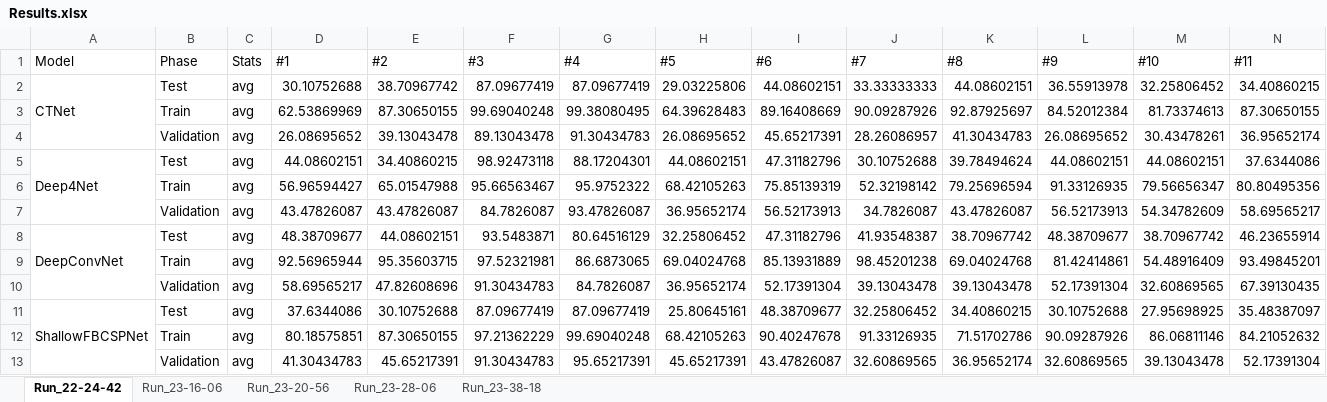
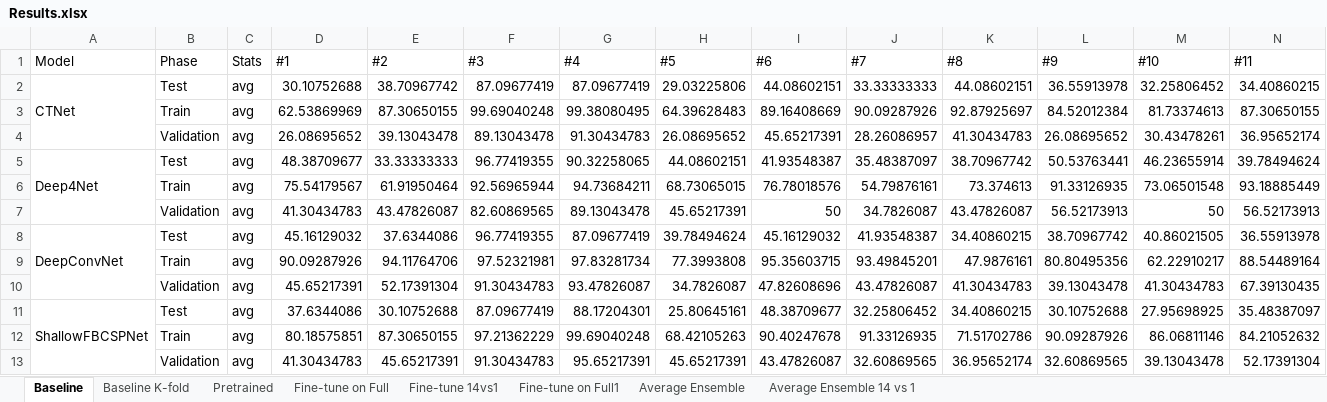
Before and after one commit to MrEsmailian/EEG_Decoder, an Excel workbook: Results/Results.xlsx, sheet Baseline, drawn as a sheet; only a part is shown; values as stored, in another font and other column widths than the file's, no borders; removed rows and columns are numbered as before the commit, all else as after; rows hold the shown columns only; the diff names each change by its address in the sheet, - before the commit and + after, or states it on an @@ line.

```diff
--- a/Results/Results.xlsx (sheet Baseline)
+++ b/Results/Results.xlsx (sheet Baseline)
-sheet tab: Run_22-24-42
+sheet tab: Baseline
-sheet tab: Run_23-16-06
+sheet tab: Baseline K-fold
-sheet tab: Run_23-20-56
+sheet tab: Pretrained
-sheet tab: Run_23-28-06
+sheet tab: Fine-tune on Full
-sheet tab: Run_23-38-18
+sheet tab: Fine-tune 14vs1
+sheet tab: Fine-tune on Full1
+sheet tab: Average Ensemble
+sheet tab: Average Ensemble 14 vs 1
-row 5: Deep4Net | Test | avg | 44.08602151 | 34.40860215 | 98.92473118 | 88.17204301 | 44.08602151 | 47.31182796 | 30.10752688 | 39.78494624 | 44.08602151 | 44.08602151 | 37.6344086
-row 6:  | Train | avg | 56.96594427 | 65.01547988 | 95.66563467 | 95.9752322 | 68.42105263 | 75.85139319 | 52.32198142 | 79.25696594 | 91.33126935 | 79.56656347 | 80.80495356
-row 7:  | Validation | avg | 43.47826087 | 43.47826087 | 84.7826087 | 93.47826087 | 36.95652174 | 56.52173913 | 34.7826087 | 43.47826087 | 56.52173913 | 54.34782609 | 58.69565217
-row 8: DeepConvNet | Test | avg | 48.38709677 | 44.08602151 | 93.5483871 | 80.64516129 | 32.25806452 | 47.31182796 | 41.93548387 | 38.70967742 | 48.38709677 | 38.70967742 | 46.23655914
-row 9:  | Train | avg | 92.56965944 | 95.35603715 | 97.52321981 | 86.6873065 | 69.04024768 | 85.13931889 | 98.45201238 | 69.04024768 | 81.42414861 | 54.48916409 | 93.49845201
-row 10:  | Validation | avg | 58.69565217 | 47.82608696 | 91.30434783 | 84.7826087 | 36.95652174 | 52.17391304 | 39.13043478 | 39.13043478 | 52.17391304 | 32.60869565 | 67.39130435
+row 5: Deep4Net | Test | avg | 48.38709677 | 33.33333333 | 96.77419355 | 90.32258065 | 44.08602151 | 41.93548387 | 35.48387097 | 38.70967742 | 50.53763441 | 46.23655914 | 39.78494624
+row 6:  | Train | avg | 75.54179567 | 61.91950464 | 92.56965944 | 94.73684211 | 68.73065015 | 76.78018576 | 54.79876161 | 73.374613 | 91.33126935 | 73.06501548 | 93.18885449
+row 7:  | Validation | avg | 41.30434783 | 43.47826087 | 82.60869565 | 89.13043478 | 45.65217391 | 50 | 34.7826087 | 43.47826087 | 56.52173913 | 50 | 56.52173913
+row 8: DeepConvNet | Test | avg | 45.16129032 | 37.6344086 | 96.77419355 | 87.09677419 | 39.78494624 | 45.16129032 | 41.93548387 | 34.40860215 | 38.70967742 | 40.86021505 | 36.55913978
+row 9:  | Train | avg | 90.09287926 | 94.11764706 | 97.52321981 | 97.83281734 | 77.3993808 | 95.35603715 | 93.49845201 | 47.9876161 | 80.80495356 | 62.22910217 | 88.54489164
+row 10:  | Validation | avg | 45.65217391 | 52.17391304 | 91.30434783 | 93.47826087 | 34.7826087 | 47.82608696 | 43.47826087 | 41.30434783 | 39.13043478 | 41.30434783 | 67.39130435
-G11 (#4): 87.09677419
+G11 (#4): 88.17204301
```
Also changed, not shown: sheet Baseline K-fold, sheet Fine-tune on Full, sheet Fine-tune 14vs1, sheet Pretrained, 3 other files.
